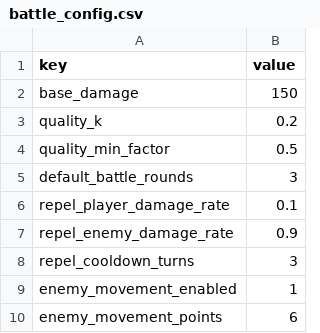
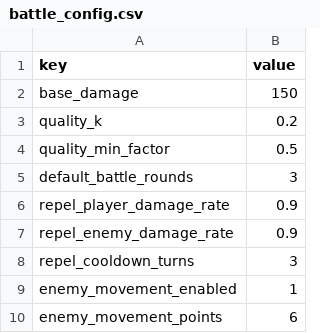
Before and after one commit to lwbiuchsjk/tile-adventure, a CSV file: assets/config/battle_config.csv, drawn as a sheet.

```diff
--- a/assets/config/battle_config.csv
+++ b/assets/config/battle_config.csv
@@ -5,3 +5,3 @@ quality_min_factor,0.5
 default_battle_rounds,3
-repel_player_damage_rate,0.1
+repel_player_damage_rate,0.9
 repel_enemy_damage_rate,0.9
```
Also changed, not shown: 1 other file.
